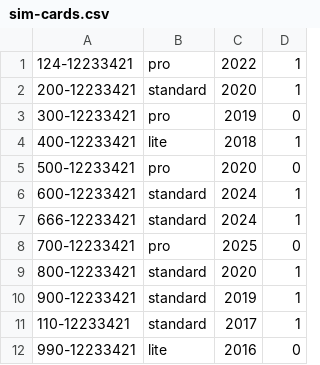
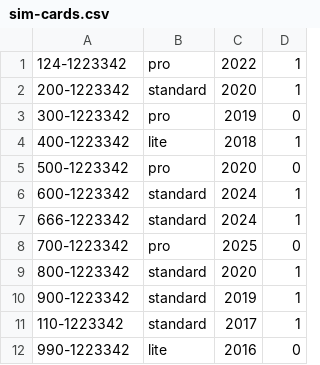
Before and after one commit to TomTork/pro_hash, a CSV file: initial/sim-cards.csv, drawn as a sheet.

```diff
--- a/initial/sim-cards.csv
+++ b/initial/sim-cards.csv
@@ -1,12 +1,12 @@
-124-12233421;pro;2022;1
-200-12233421;standard;2020;1
-300-12233421;pro;2019;0
-400-12233421;lite;2018;1
-500-12233421;pro;2020;0
-600-12233421;standard;2024;1
-666-12233421;standard;2024;1
-700-12233421;pro;2025;0
-800-12233421;standard;2020;1
-900-12233421;standard;2019;1
-110-12233421;standard;2017;1
-990-12233421;lite;2016;0
+124-1223342;pro;2022;1
+200-1223342;standard;2020;1
+300-1223342;pro;2019;0
+400-1223342;lite;2018;1
+500-1223342;pro;2020;0
+600-1223342;standard;2024;1
+666-1223342;standard;2024;1
+700-1223342;pro;2025;0
+800-1223342;standard;2020;1
+900-1223342;standard;2019;1
+110-1223342;standard;2017;1
+990-1223342;lite;2016;0
```
Also changed, not shown: initial/clients.csv, initial/statuses.csv, 2 other files.
